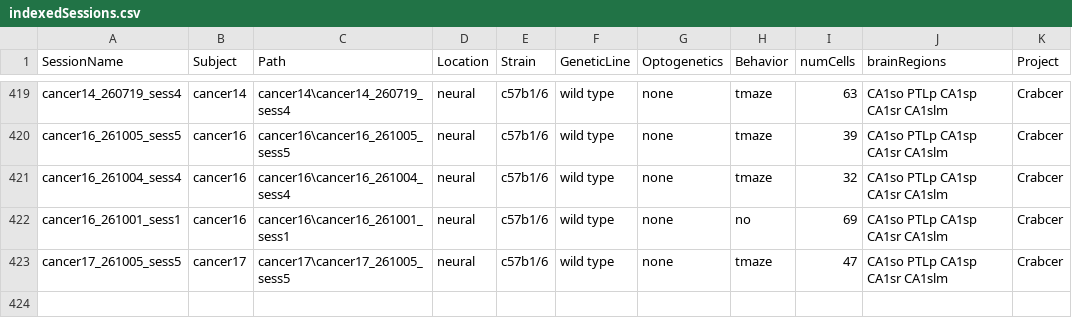
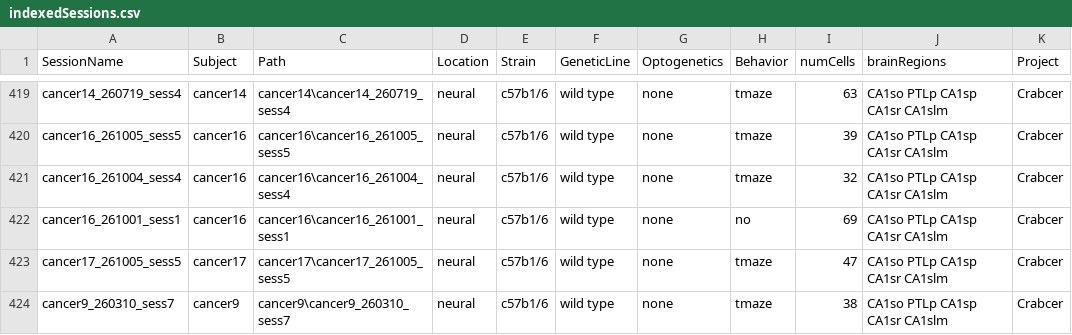
Before and after one commit to valegarman/HippoCookBook, a CSV file: indexedSessions.csv, drawn as a sheet; only a part is shown, gaps mark what is left out; the diff names each change by its address in the sheet, - before the commit and + after, or states it on an @@ line.

Commit message:
Added cancer9_sess7

```diff
--- a/indexedSessions.csv
+++ b/indexedSessions.csv
+row 424: cancer9_260310_sess7 | cancer9 | cancer9\cancer9_260310_sess7 | neural | c57b1/6 | wild type | none | tmaze | 38 | CA1so PTLp CA1sp CA1sr CA1slm | Crabcer
```
